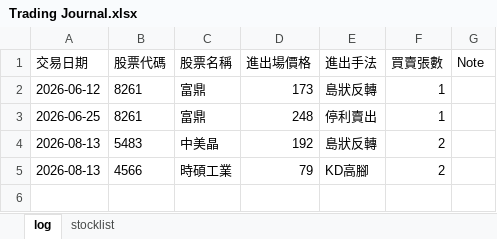
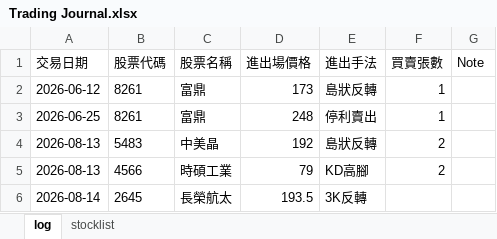
Before and after one commit to henglunlin/stock-scanner-FUBAN, an Excel workbook: Trading Journal.xlsx, sheet log, drawn as a sheet; values as stored, in another font and other column widths than the file's, no borders; the diff names each change by its address in the sheet, - before the commit and + after, or states it on an @@ line.

Commit message:
Update Trading Journal.xlsx 2026-08-16 20:28:10

```diff
--- a/Trading Journal.xlsx (sheet log)
+++ b/Trading Journal.xlsx (sheet log)
+row 6: 2026-08-14 | 2645 | 長榮航太 | 193.5 | 3K反轉
```
